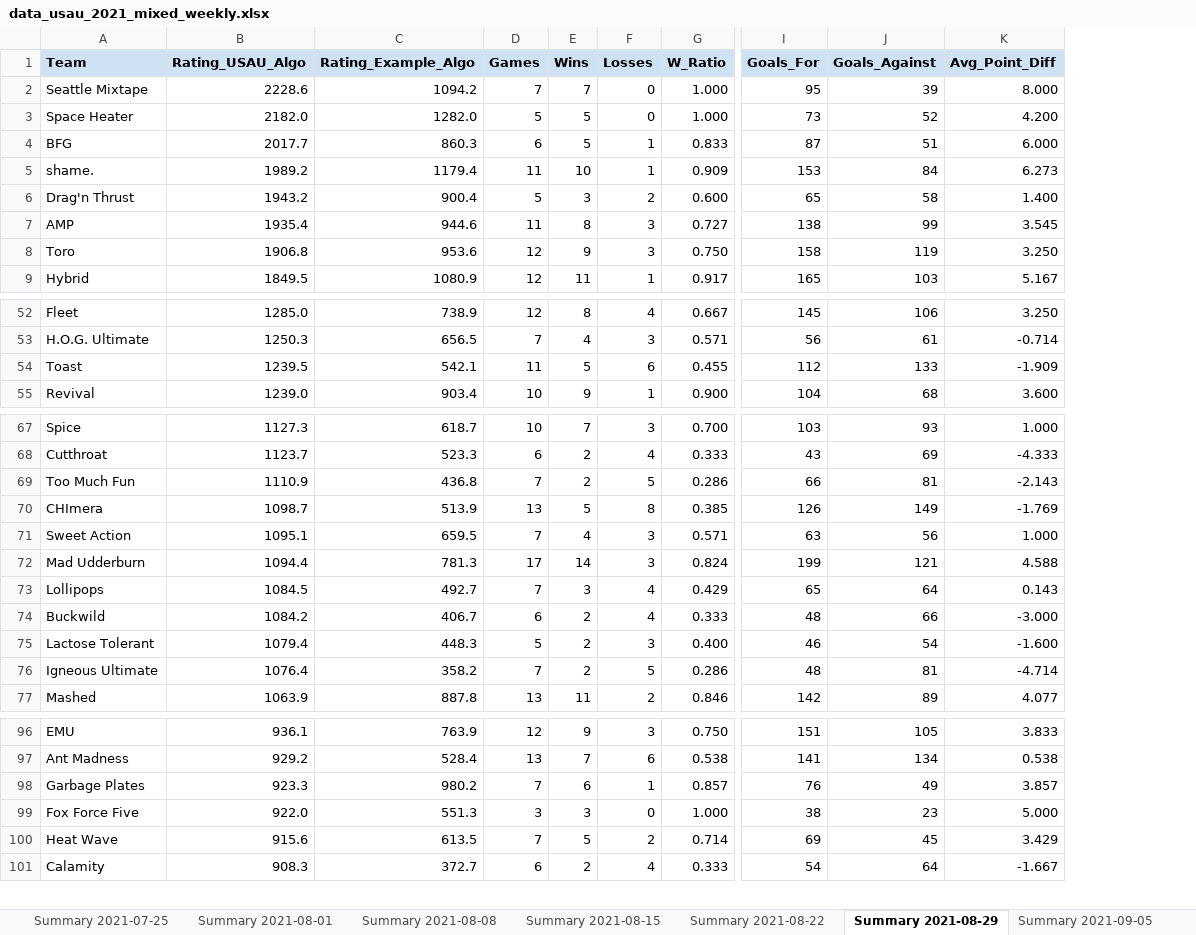
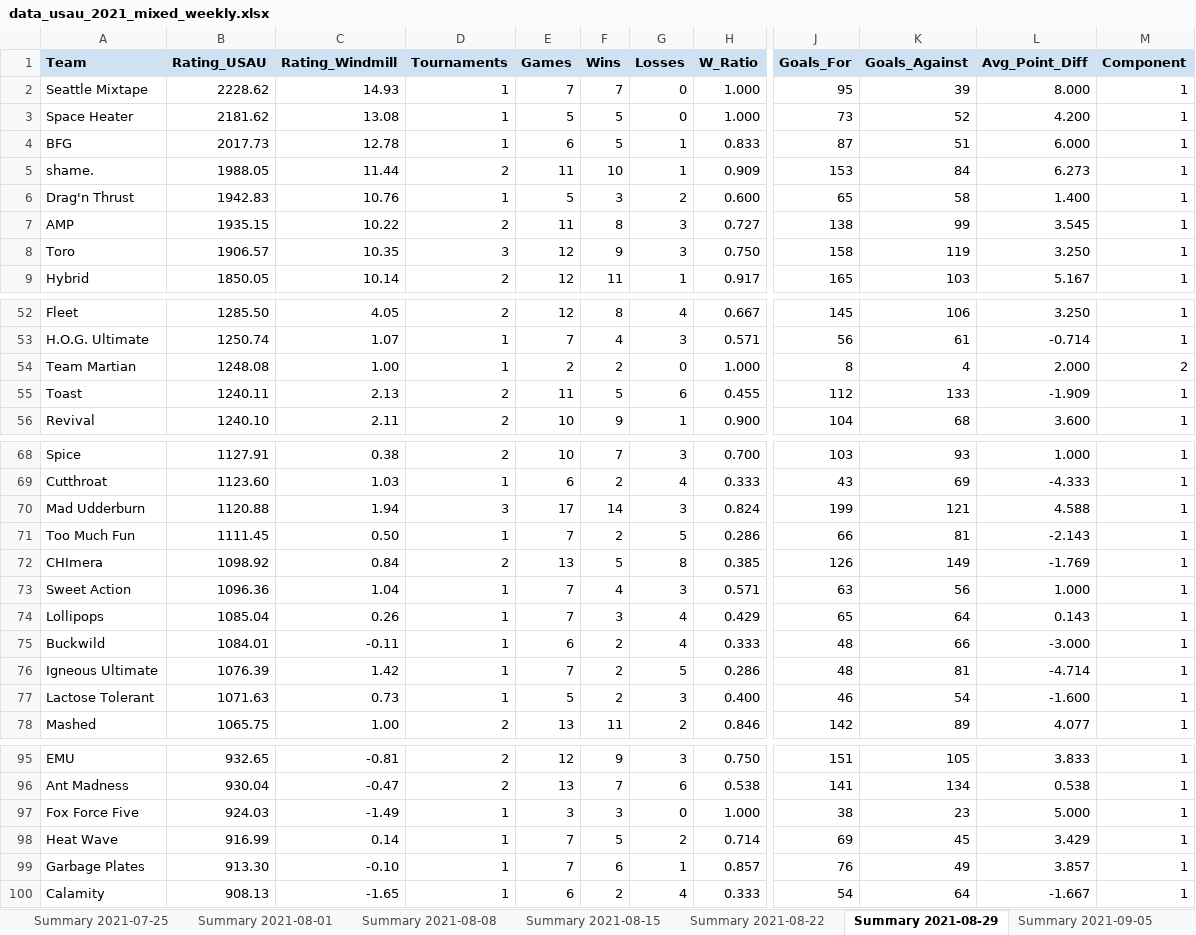
Before and after one commit to Berenito/Ranking, an Excel workbook: reports/data_usau_2021_mixed_weekly.xlsx, sheet Summary 2021-08-29, drawn as a sheet; only a part is shown, gaps mark what is left out; values as stored, in another font and other column widths than the file's, no borders; conditional formats not drawn; removed rows and columns are numbered as before the commit, all else as after; rows hold the shown columns only; the diff covers the shown part only; the diff names each change by its address in the sheet, - before the commit and + after, or states it on an @@ line.

```diff
--- a/reports/data_usau_2021_mixed_weekly.xlsx (sheet Summary 2021-08-29)
+++ b/reports/data_usau_2021_mixed_weekly.xlsx (sheet Summary 2021-08-29)
-column B (Rating_USAU_Algo), rows 2-9: 2228.6 | 2182.0 | 2017.7 | 1989.2 | 1943.2 | 1935.4 | 1906.8 | 1849.5; rows 52-55: 1285.0 | 1250.3 | 1239.5 | 1239.0; rows 67-71: 1127.3 | 1123.7 | 1110.9 | 1098.7 | 1095.1; rows 73-75: 1084.5 | 1084.2 | 1079.4; row 77: 1063.9; rows 96-98: 936.1 | 929.2 | 923.3; row 101: 908.3
-column C (Rating_Example_Algo), rows 2-9: 1094.2 | 1282.0 | 860.3 | 1179.4 | 900.4 | 944.6 | 953.6 | 1080.9; rows 52-55: 738.9 | 656.5 | 542.1 | 903.4; rows 67-71: 618.7 | 523.3 | 436.8 | 513.9 | 659.5; rows 73-75: 492.7 | 406.7 | 448.3; row 77: 887.8; rows 96-98: 763.9 | 528.4 | 980.2; row 101: 372.7
+column B (Rating_USAU), rows 2-9: 2228.62 | 2181.62 | 2017.73 | 1988.05 | 1942.83 | 1935.15 | 1906.57 | 1850.05; rows 52-53: 1285.50 | 1250.74; rows 55-56: 1240.11 | 1240.10; rows 68-69: 1127.91 | 1123.60; rows 71-75: 1111.45 | 1098.92 | 1096.36 | 1085.04 | 1084.01; rows 77-78: 1071.63 | 1065.75; rows 95-96: 932.65 | 930.04; rows 99-100: 913.30 | 908.13
+column C (Rating_Windmill), rows 2-9: 14.93 | 13.08 | 12.78 | 11.44 | 10.76 | 10.22 | 10.35 | 10.14; rows 52-53: 4.05 | 1.07; rows 55-56: 2.13 | 2.11; rows 68-69: 0.38 | 1.03; rows 71-75: 0.50 | 0.84 | 1.04 | 0.26 | -0.11; rows 77-78: 0.73 | 1.00; rows 95-96: -0.81 | -0.47; rows 99-100: -0.10 | -1.65
+column D (Tournaments), rows 2-9: 1 | 1 | 1 | 2 | 1 | 2 | 3 | 2; rows 52-53: 2 | 1; rows 55-56: 2 | 2; rows 68-69: 2 | 1; rows 71-75: 1 | 2 | 1 | 1 | 1; rows 77-78: 1 | 2; rows 95-96: 2 | 2; rows 99-100: 1 | 1
+column M (Component), rows 2-9: all 1; rows 52-53: 1 | 1; rows 55-56: 1 | 1; rows 68-69: 1 | 1; rows 71-75: all 1; rows 77-78: 1 | 1; rows 95-96: 1 | 1; rows 99-100: 1 | 1
@@ row 86 moved to row 54: Team Martian @@
@@ row 72 moved to row 70: Mad Udderburn @@
+row 97: Fox Force Five | 924.03 | -1.49 | 1 | 3 | 3 | 0 | 1.000 | 38 | 23 | 5.000 | 1
@@ row 100 moved to row 98: Heat Wave @@
-row 99: Fox Force Five | 922.0 | 551.3 | 3 | 3 | 0 | 1.000 | 38 | 23 | 5.000
```
Also changed, not shown: 9 moved rows elsewhere in this sheet, sheet Tournaments USAU_2021_Mixed, sheet Calendar USAU_2021_Mixed, sheet Summary 2021-09-19, sheet Summary 2021-09-26, sheet Summary 2021-09-05, sheet Summary 2021-10-24, 13 more sheets, other sheet tabs, reports/data_usau_2021_men_weekly.xlsx, reports/data_usau_2021_women_weekly.xlsx, 29 other files.
